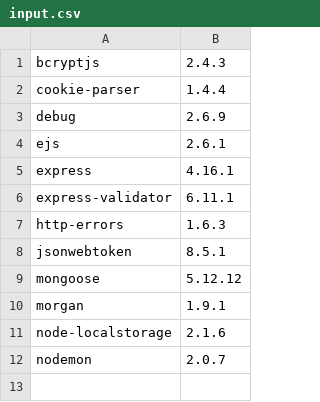
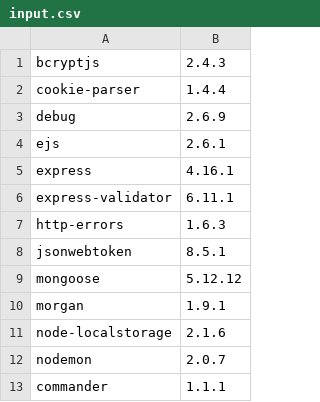
Before and after one commit to anushka-srivastava22/Password-Management-System, a CSV file: input.csv, drawn as a sheet; the diff names each change by its address in the sheet, - before the commit and + after, or states it on an @@ line.

```diff
--- a/input.csv
+++ b/input.csv
+row 13: commander | 1.1.1
```
Also changed, not shown: 2 other files.
